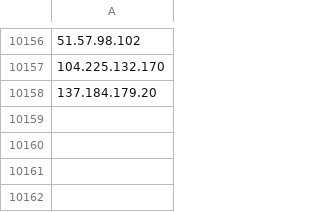
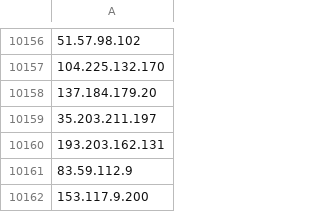
Before and after one commit to UTKAzureSentinelGithub/CheckPoint_IOCS_URL_FeedList, a CSV file: checkpoint_iplist.csv, drawn as a sheet; only a part is shown, gaps mark what is left out; the diff names each change by its address in the sheet, - before the commit and + after, or states it on an @@ line.

Commit message:
Checkpoint Indicator List update

```diff
--- a/checkpoint_iplist.csv
+++ b/checkpoint_iplist.csv
+row 10159: 35.203.211.197
+row 10160: 193.203.162.131
+row 10161: 83.59.112.9
+row 10162: 153.117.9.200
```
